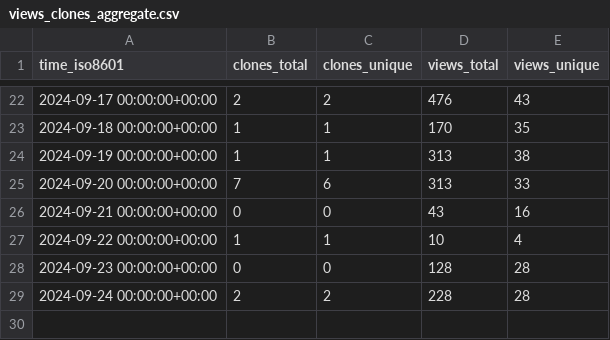
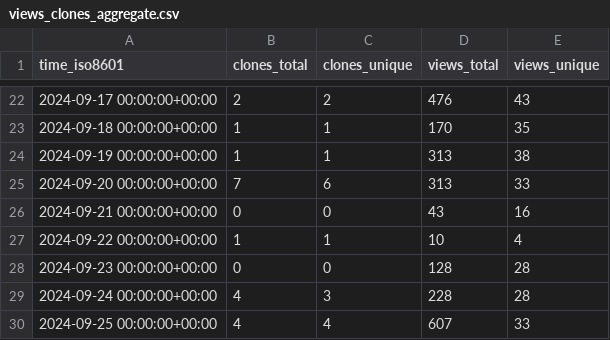
Before and after one commit to njjetha/OSDO, a CSV file: quic/cloud-ai-sdk/ghrs-data/views_clones_aggregate.csv, drawn as a sheet; only a part is shown, gaps mark what is left out.

```diff
--- a/quic/cloud-ai-sdk/ghrs-data/views_clones_aggregate.csv
+++ b/quic/cloud-ai-sdk/ghrs-data/views_clones_aggregate.csv
@@ -28,2 +28,3 @@ time_iso8601,clones_total,clones_unique,views_total,views_unique
 2024-09-23 00:00:00+00:00,0,0,128,28
-2024-09-24 00:00:00+00:00,2,2,228,28
+2024-09-24 00:00:00+00:00,4,3,228,28
+2024-09-25 00:00:00+00:00,4,4,607,33
```
Also changed, not shown: 1 other file.
